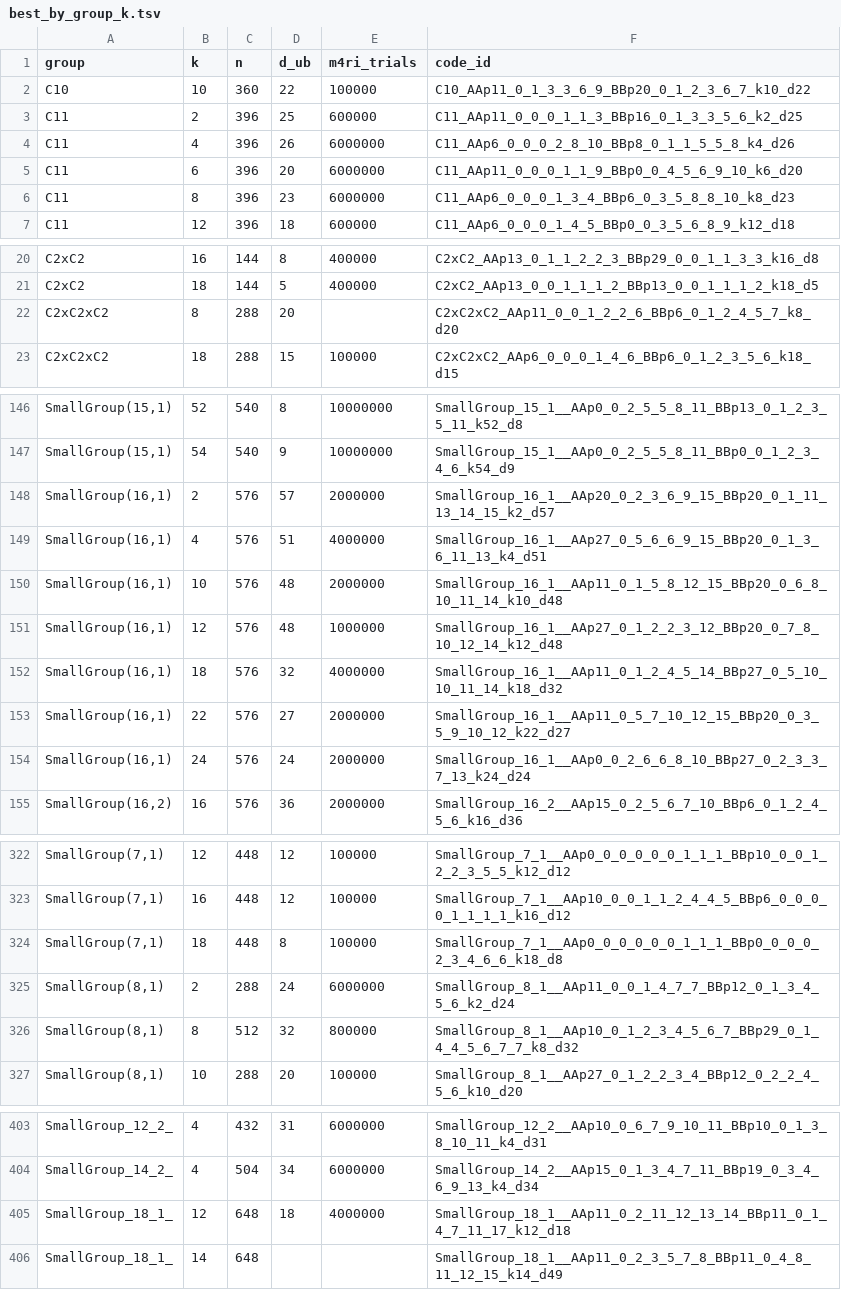
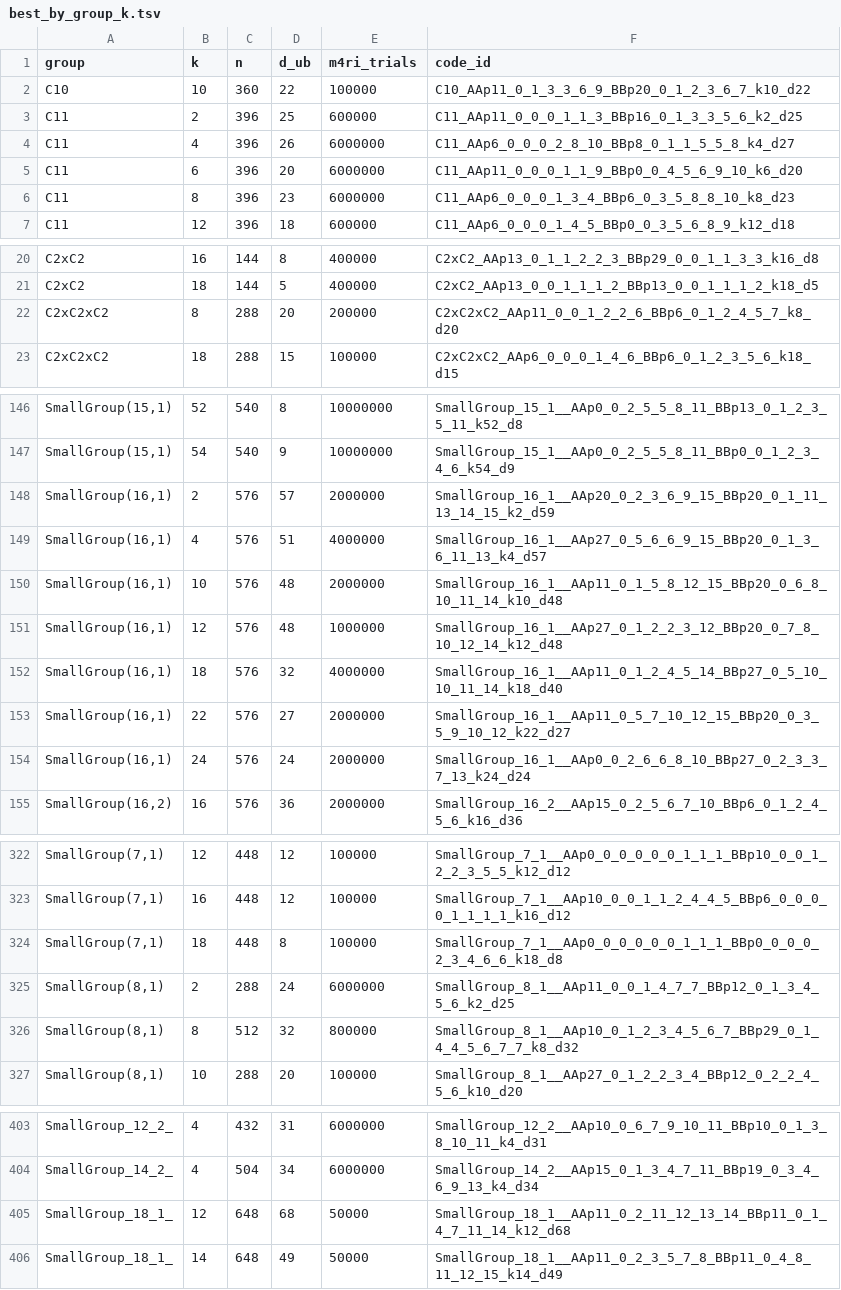
Before and after one commit to aleverrier/qtanner-search, a TSV file: best_codes/best_by_group_k.tsv, drawn as a sheet; only a part is shown, gaps mark what is left out.

```diff
--- a/best_codes/best_by_group_k.tsv
+++ b/best_codes/best_by_group_k.tsv
@@ -3,3 +3,3 @@ C10	10	360	22	100000	C10_AAp11_0_1_3_3_6_9_BBp20_0_1_2_3_6_7_k10_d22
 C11	2	396	25	600000	C11_AAp11_0_0_0_1_1_3_BBp16_0_1_3_3_5_6_k2_d25
-C11	4	396	26	6000000	C11_AAp6_0_0_0_2_8_10_BBp8_0_1_1_5_5_8_k4_d26
+C11	4	396	26	6000000	C11_AAp6_0_0_0_2_8_10_BBp8_0_1_1_5_5_8_k4_d27
 C11	6	396	20	6000000	C11_AAp11_0_0_0_1_1_9_BBp0_0_4_5_6_9_10_k6_d20
@@ -21,3 +21,3 @@ C2xC2	16	144	8	400000	C2xC2_AAp13_0_1_1_2_2_3_BBp29_0_0_1_1_3_3_k16_d8
 C2xC2	18	144	5	400000	C2xC2_AAp13_0_0_1_1_1_2_BBp13_0_0_1_1_1_2_k18_d5
-C2xC2xC2	8	288	20		C2xC2xC2_AAp11_0_0_1_2_2_6_BBp6_0_1_2_4_5_7_k8_d20
+C2xC2xC2	8	288	20	200000	C2xC2xC2_AAp11_0_0_1_2_2_6_BBp6_0_1_2_4_5_7_k8_d20
 C2xC2xC2	18	288	15	100000	C2xC2xC2_AAp6_0_0_0_1_4_6_BBp6_0_1_2_3_5_6_k18_d15
@@ -147,7 +147,7 @@ SmallGroup(15,1)	52	540	8	10000000	SmallGroup_15_1__AAp0_0_2_5_5_8_11_BBp13_0_1_
 SmallGroup(15,1)	54	540	9	10000000	SmallGroup_15_1__AAp0_0_2_5_5_8_11_BBp0_0_1_2_3_4_6_k54_d9
-SmallGroup(16,1)	2	576	57	2000000	SmallGroup_16_1__AAp20_0_2_3_6_9_15_BBp20_0_1_11_13_14_15_k2_d57
-SmallGroup(16,1)	4	576	51	4000000	SmallGroup_16_1__AAp27_0_5_6_6_9_15_BBp20_0_1_3_6_11_13_k4_d51
+SmallGroup(16,1)	2	576	57	2000000	SmallGroup_16_1__AAp20_0_2_3_6_9_15_BBp20_0_1_11_13_14_15_k2_d59
+SmallGroup(16,1)	4	576	51	4000000	SmallGroup_16_1__AAp27_0_5_6_6_9_15_BBp20_0_1_3_6_11_13_k4_d57
 SmallGroup(16,1)	10	576	48	2000000	SmallGroup_16_1__AAp11_0_1_5_8_12_15_BBp20_0_6_8_10_11_14_k10_d48
 SmallGroup(16,1)	12	576	48	1000000	SmallGroup_16_1__AAp27_0_1_2_2_3_12_BBp20_0_7_8_10_12_14_k12_d48
-SmallGroup(16,1)	18	576	32	4000000	SmallGroup_16_1__AAp11_0_1_2_4_5_14_BBp27_0_5_10_10_11_14_k18_d32
+SmallGroup(16,1)	18	576	32	4000000	SmallGroup_16_1__AAp11_0_1_2_4_5_14_BBp27_0_5_10_10_11_14_k18_d40
 SmallGroup(16,1)	22	576	27	2000000	SmallGroup_16_1__AAp11_0_5_7_10_12_15_BBp20_0_3_5_9_10_12_k22_d27
@@ -324,3 +324,3 @@ SmallGroup(7,1)	16	448	12	100000	SmallGroup_7_1__AAp10_0_0_1_1_2_4_4_5_BBp6_0_0_
 SmallGroup(7,1)	18	448	8	100000	SmallGroup_7_1__AAp0_0_0_0_0_0_1_1_1_BBp0_0_0_0_2_3_4_6_6_k18_d8
-SmallGroup(8,1)	2	288	24	6000000	SmallGroup_8_1__AAp11_0_0_1_4_7_7_BBp12_0_1_3_4_5_6_k2_d24
+SmallGroup(8,1)	2	288	24	6000000	SmallGroup_8_1__AAp11_0_0_1_4_7_7_BBp12_0_1_3_4_5_6_k2_d25
 SmallGroup(8,1)	8	512	32	800000	SmallGroup_8_1__AAp10_0_1_2_3_4_5_6_7_BBp29_0_1_4_4_5_6_7_7_k8_d32
@@ -404,3 +404,3 @@ SmallGroup_12_2_	4	432	31	6000000	SmallGroup_12_2__AAp10_0_6_7_9_10_11_BBp10_0_1
 SmallGroup_14_2_	4	504	34	6000000	SmallGroup_14_2__AAp15_0_1_3_4_7_11_BBp19_0_3_4_6_9_13_k4_d34
-SmallGroup_18_1_	12	648	18	4000000	SmallGroup_18_1__AAp11_0_2_11_12_13_14_BBp11_0_1_4_7_11_17_k12_d18
-SmallGroup_18_1_	14	648			SmallGroup_18_1__AAp11_0_2_3_5_7_8_BBp11_0_4_8_11_12_15_k14_d49
+SmallGroup_18_1_	12	648	68	50000	SmallGroup_18_1__AAp11_0_2_11_12_13_14_BBp11_0_1_4_7_11_14_k12_d68
+SmallGroup_18_1_	14	648	49	50000	SmallGroup_18_1__AAp11_0_2_3_5_7_8_BBp11_0_4_8_11_12_15_k14_d49
```
Also changed, not shown: best_codes/index.tsv, 38 other files.
